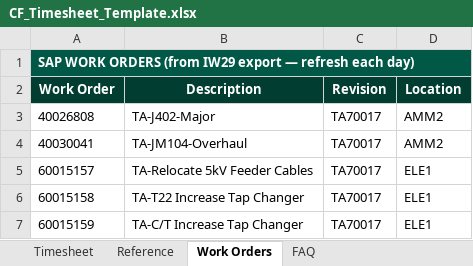
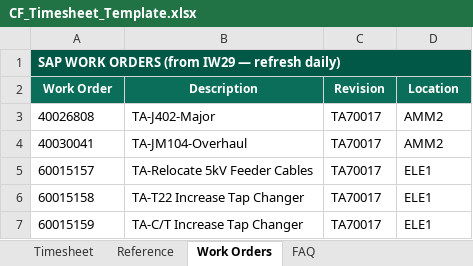
Before and after one commit to Nitinj23/Power-Bi-Dashboard, an Excel workbook: CF-Timesheet/CF_Timesheet_Template.xlsx, sheet Work Orders, drawn as a sheet; only a part is shown; values as stored, in another font and other column widths than the file's, no borders; the diff names each change by its address in the sheet, - before the commit and + after, or states it on an @@ line.

```diff
--- a/CF-Timesheet/CF_Timesheet_Template.xlsx (sheet Work Orders)
+++ b/CF-Timesheet/CF_Timesheet_Template.xlsx (sheet Work Orders)
-A1 (Work Order): …(from IW29 export — refresh each day)
+A1 (Work Order): …(from IW29 — refresh daily)
-A2:D2 fill: #013D30
+A2:D2 fill: #0A6E5A, text size: smaller
```
Also changed, not shown: sheet Timesheet, sheet FAQ, sheet Reference, hidden cells, charts or pictures, 1 other file.
